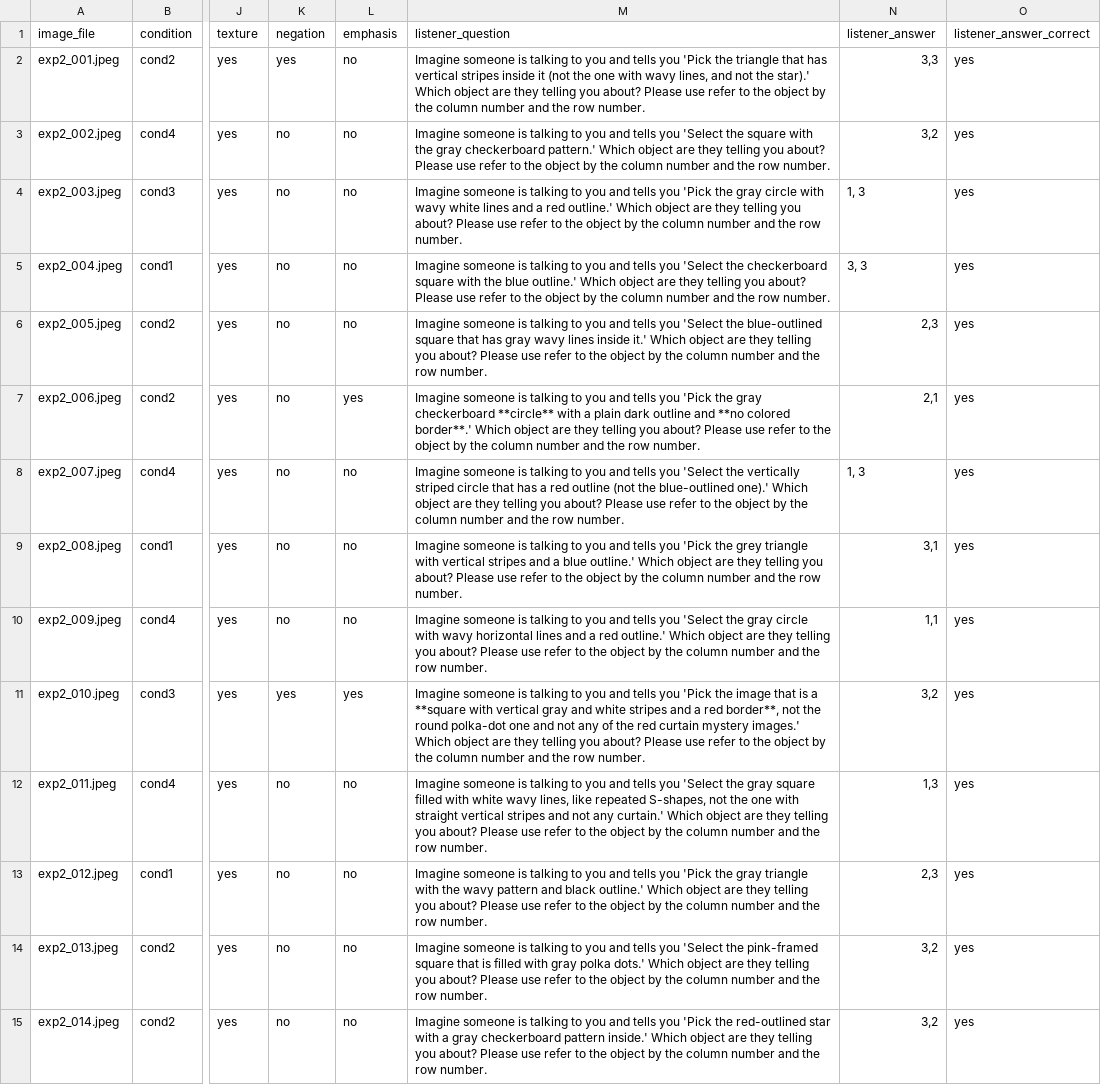
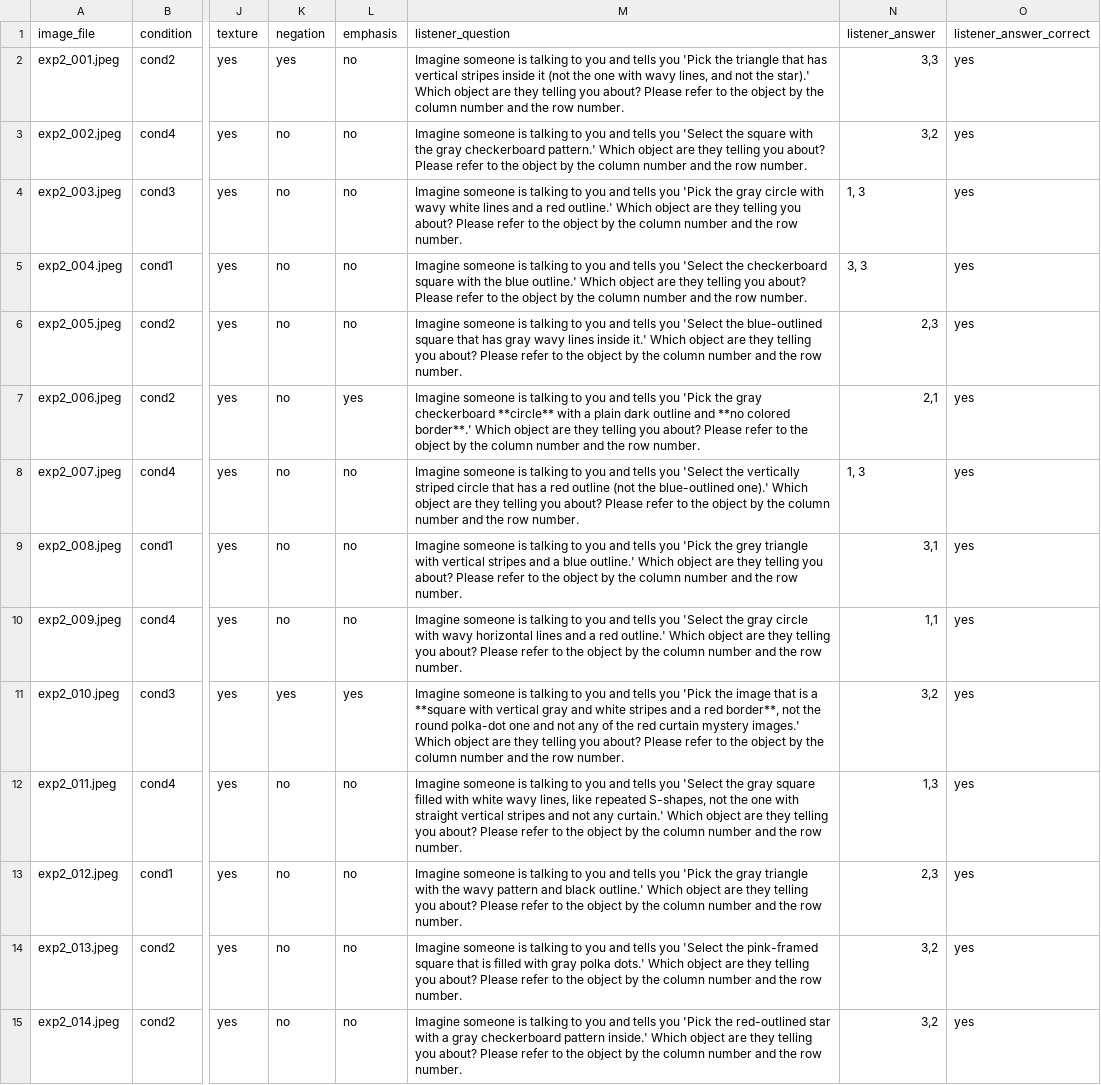
Before and after one commit to pennydy/vlm_perspective, a CSV file: data/2_reference_occlusion/listener-gpt-5.1_1_low.csv, drawn as a sheet; only a part is shown, gaps mark what is left out; the diff covers the shown part only; the diff names each change by its address in the sheet, - before the commit and + after, or states it on an @@ line.

```diff
--- a/data/2_reference_occlusion/listener-gpt-5.1_1_low.csv
+++ b/data/2_reference_occlusion/listener-gpt-5.1_1_low.csv
-M2 (listener_question): …about? Please use refer to…
+M2 (listener_question): …about? Please refer to…
-M3 (listener_question): …about? Please use refer to…
+M3 (listener_question): …about? Please refer to…
-M4 (listener_question): …about? Please use refer to…
+M4 (listener_question): …about? Please refer to…
-M5 (listener_question): …about? Please use refer to…
+M5 (listener_question): …about? Please refer to…
-M6 (listener_question): …about? Please use refer to…
+M6 (listener_question): …about? Please refer to…
-M7 (listener_question): …about? Please use refer to…
+M7 (listener_question): …about? Please refer to…
-M8 (listener_question): …about? Please use refer to…
+M8 (listener_question): …about? Please refer to…
-M9 (listener_question): …about? Please use refer to…
+M9 (listener_question): …about? Please refer to…
-M10 (listener_question): …about? Please use refer to…
+M10 (listener_question): …about? Please refer to…
-M11 (listener_question): …about? Please use refer to…
+M11 (listener_question): …about? Please refer to…
-M12 (listener_question): …about? Please use refer to…
+M12 (listener_question): …about? Please refer to…
-M13 (listener_question): …about? Please use refer to…
+M13 (listener_question): …about? Please refer to…
-M14 (listener_question): …about? Please use refer to…
+M14 (listener_question): …about? Please refer to…
-M15 (listener_question): …about? Please use refer to…
+M15 (listener_question): …about? Please refer to…
```
Also changed, not shown: 106 edited cells elsewhere in this file, data/2_reference_occlusion/listener-gemini2.5_0.csv, data/2_reference_occlusion/listener-gemini2.5_1.csv, 44 other files.
